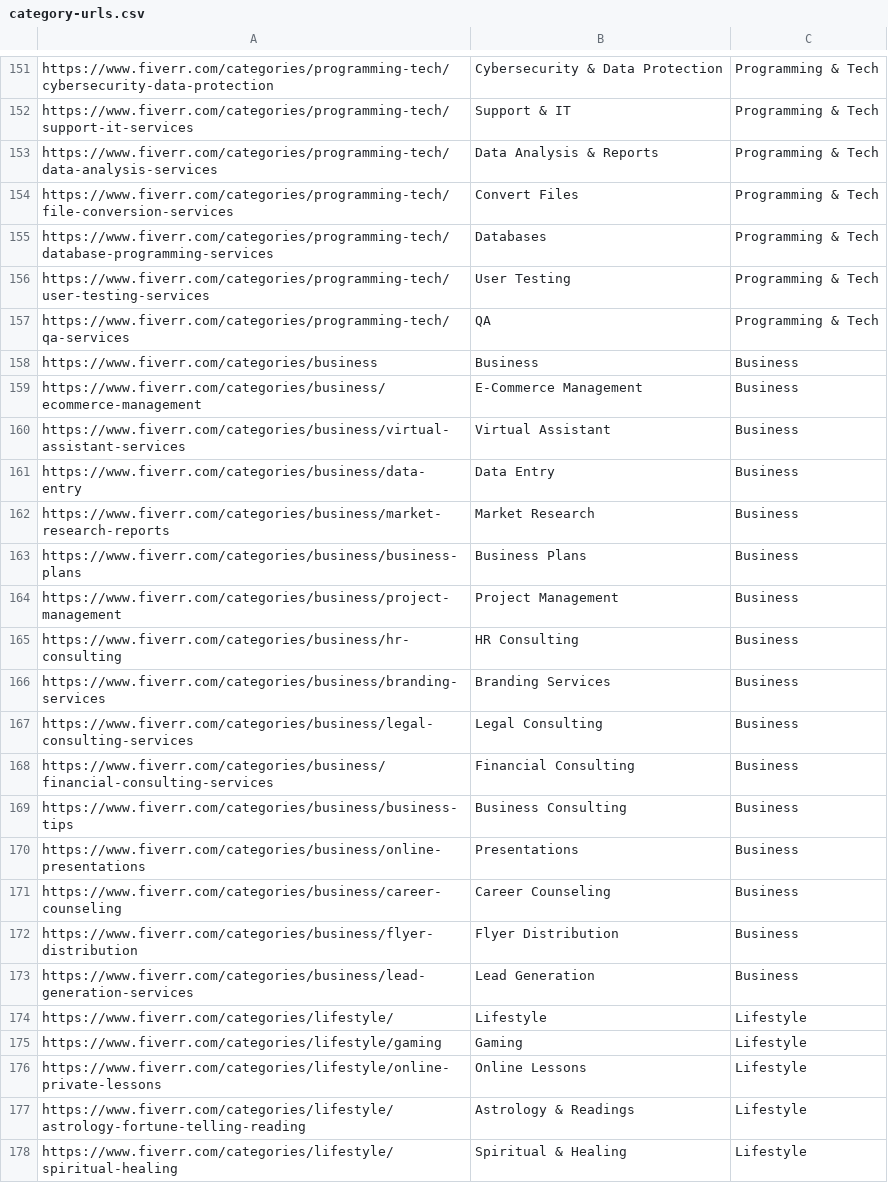
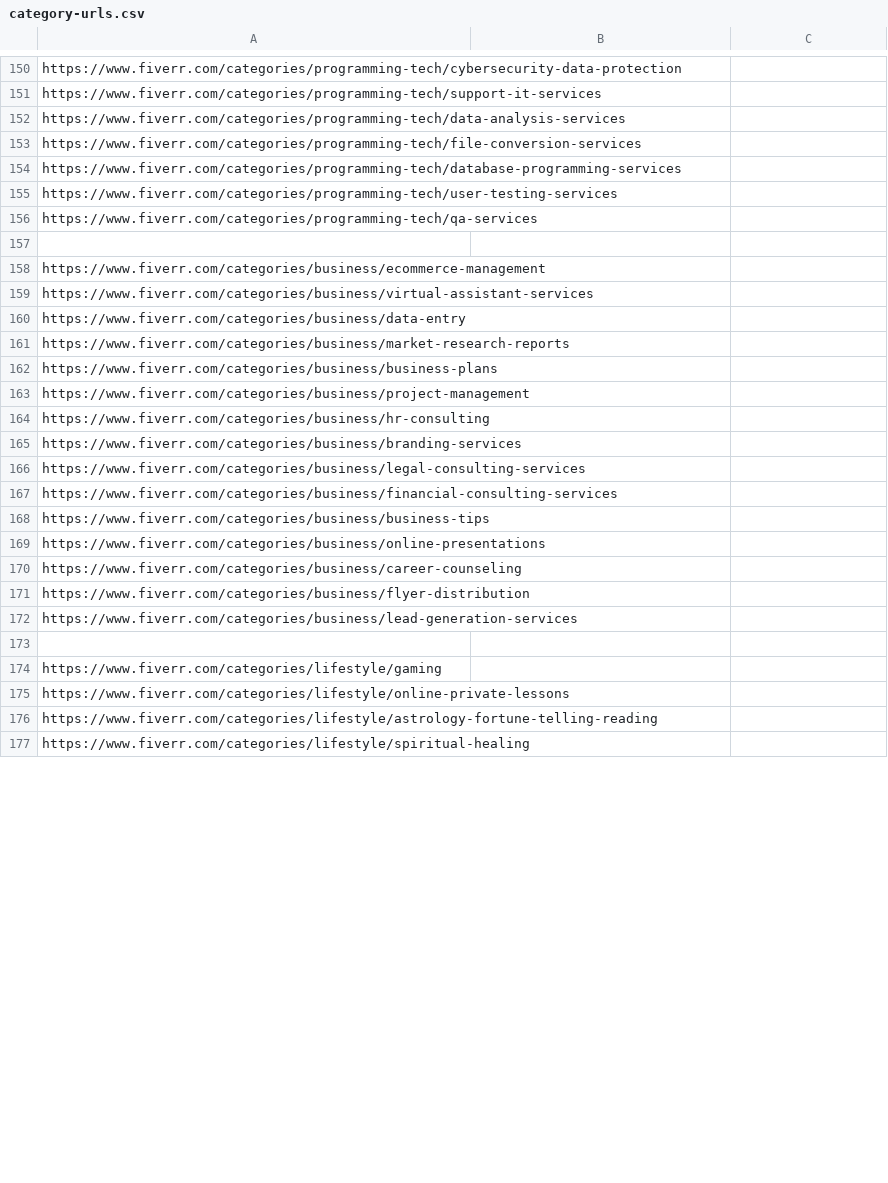
Before and after one commit to OnrCan/fiverr-crawler, a CSV file: category-urls.csv, drawn as a sheet; only a part is shown, gaps mark what is left out; addresses are those after the commit; the diff covers the shown part only; the diff names each change by its address in the sheet, - before the commit and + after, or states it on an @@ line.

```diff
--- a/category-urls.csv
+++ b/category-urls.csv
-B150: Cybersecurity & Data Protection
+B150: (empty)
-C150:C156: Programming & Tech
+C150:C156: (empty)
-B151: Support & IT
+B151: (empty)
-B152: Data Analysis & Reports
+B152: (empty)
-B153: Convert Files
+B153: (empty)
-B154: Databases
+B154: (empty)
-B155: User Testing
+B155: (empty)
-B156: QA
+B156: (empty)
-row 157: https://www.fiverr.com/categories/business | Business | Business
+row 157: (empty)
-B158: E-Commerce Management
+B158: (empty)
-C158:C172: Business
+C158:C172: (empty)
-B159: Virtual Assistant
+B159: (empty)
-B160: Data Entry
+B160: (empty)
-B161: Market Research
+B161: (empty)
-B162: Business Plans
+B162: (empty)
-B163: Project Management
+B163: (empty)
-B164: HR Consulting
+B164: (empty)
-B165: Branding Services
+B165: (empty)
-B166: Legal Consulting
+B166: (empty)
-B167: Financial Consulting
+B167: (empty)
-B168: Business Consulting
+B168: (empty)
-B169: Presentations
+B169: (empty)
-B170: Career Counseling
+B170: (empty)
-B171: Flyer Distribution
+B171: (empty)
-B172: Lead Generation
+B172: (empty)
-row 173: https://www.fiverr.com/categories/lifestyle/ | Lifestyle | Lifestyle
+row 173: (empty)
-B174: Gaming
+B174: (empty)
-C174:C177: Lifestyle
+C174:C177: (empty)
-B175: Online Lessons
+B175: (empty)
-B176: Astrology & Readings
+B176: (empty)
-B177: Spiritual & Healing
+B177: (empty)
```
Also changed, not shown: 1 removed row, 1 moved row and 93 edited cells elsewhere in this file, 8 other files.
